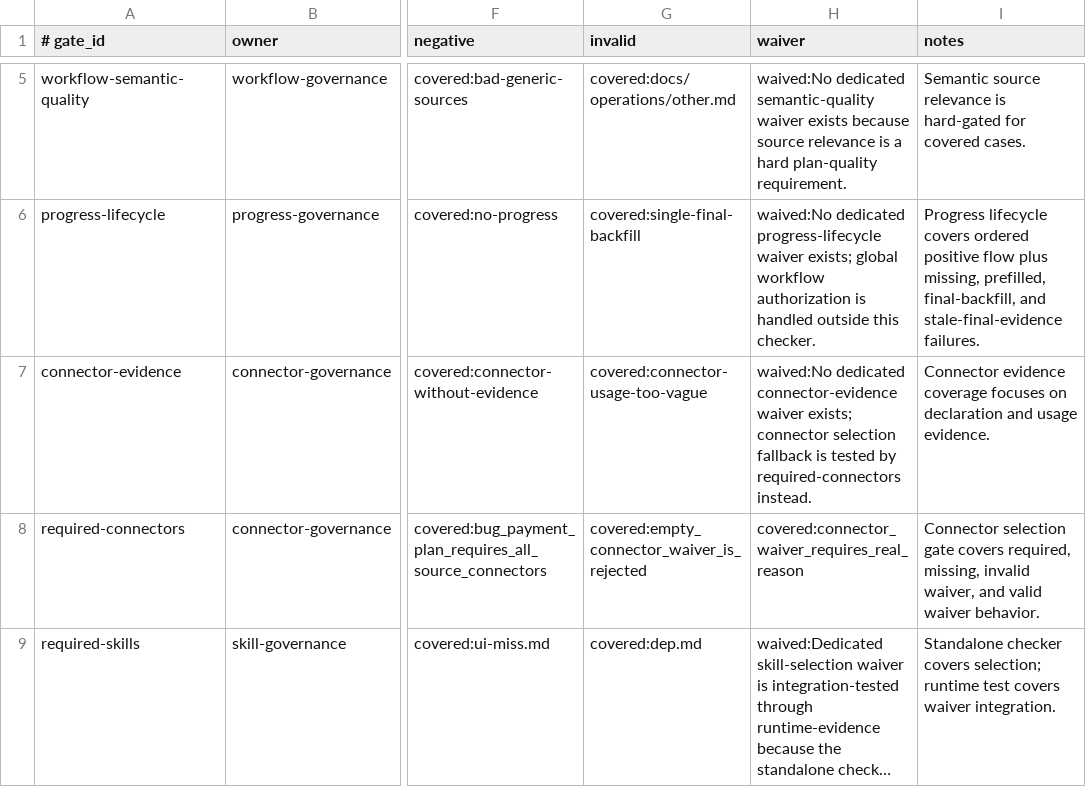
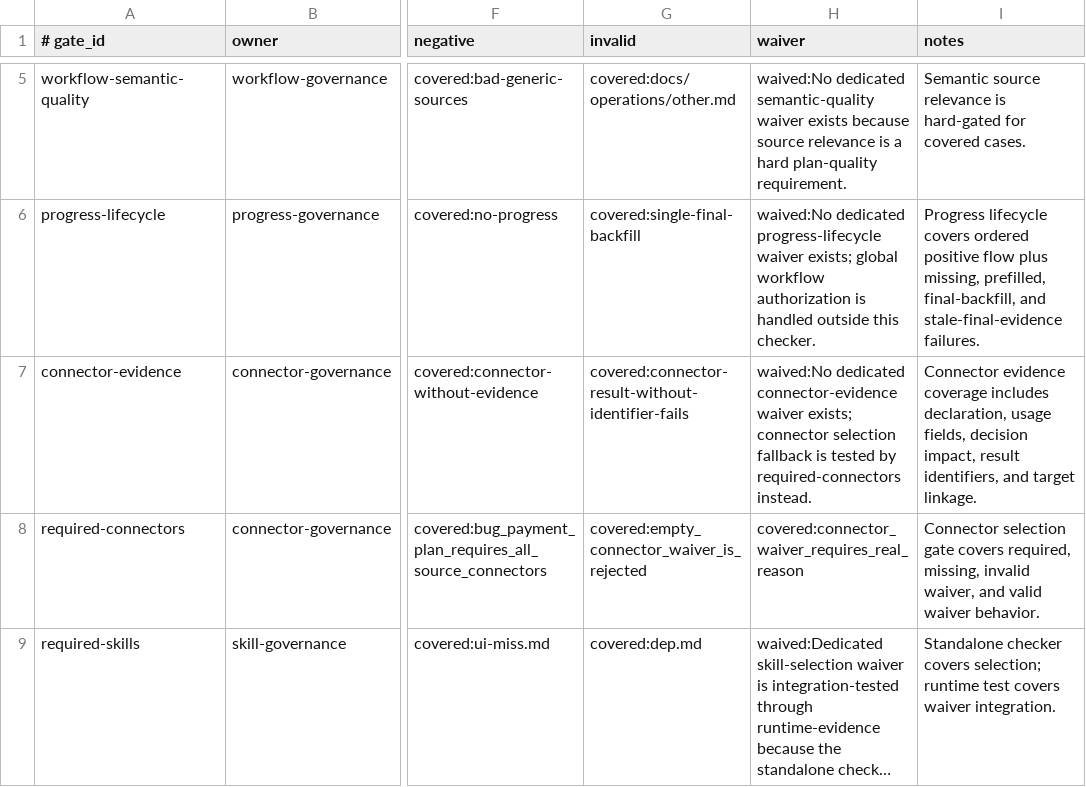
Before and after one commit to yotamfried-ux/Engineering-OS, a TSV file: scripts/enforcement/simulation-coverage.tsv, drawn as a sheet; only a part is shown, gaps mark what is left out; long unchanged cells end in …; the diff names each change by its address in the sheet, - before the commit and + after, or states it on an @@ line.

Commit message:
test: record connector result identifier coverage

```diff
--- a/scripts/enforcement/simulation-coverage.tsv
+++ b/scripts/enforcement/simulation-coverage.tsv
-G7 (invalid): covered:connector-usage-too-vague
+G7 (invalid): covered:connector-result-without-identifier-fails
-I7 (notes): …evidence coverage focuses on declaration and usage evidence.
+I7 (notes): …evidence coverage includes declaration, usage fields, decision impact, result identifiers, and target linkage.
```
